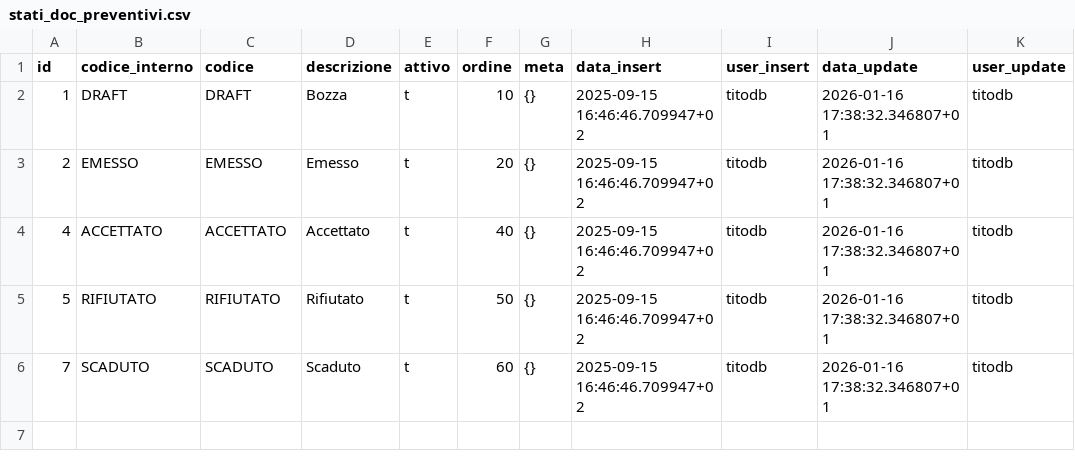
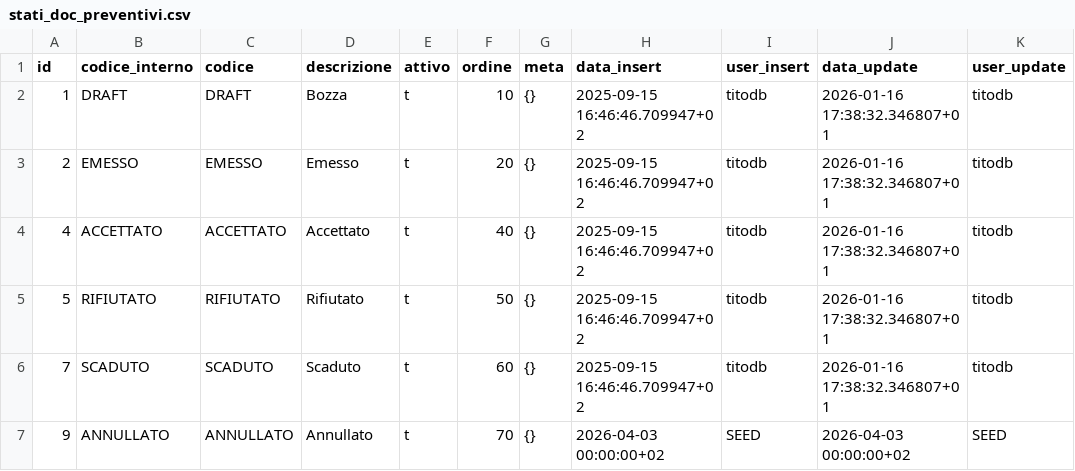
Before and after one commit to Tito-it/ZeroErp, a CSV file: db/changelog/migrations_v2/80_data/sql/config/stati_doc_preventivi.csv, drawn as a sheet; the diff names each change by its address in the sheet, - before the commit and + after, or states it on an @@ line.

```diff
--- a/db/changelog/migrations_v2/80_data/sql/config/stati_doc_preventivi.csv
+++ b/db/changelog/migrations_v2/80_data/sql/config/stati_doc_preventivi.csv
+row 7: 9 | ANNULLATO | ANNULLATO | Annullato | t | 70 | {} | 2026-04-03 00:00:00+02 | SEED | 2026-04-03 00:00:00+02 | SEED
```
Also changed, not shown: db/changelog/migrations_v2/80_data/sql/config/messaggi_errore.csv, 56 other files.
